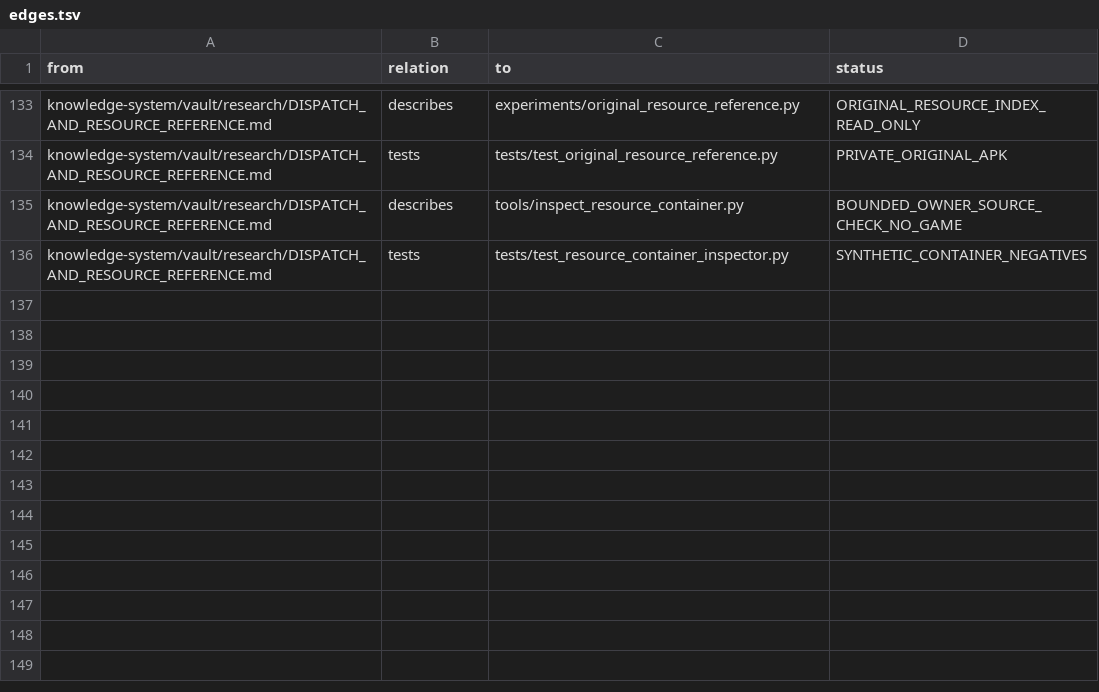
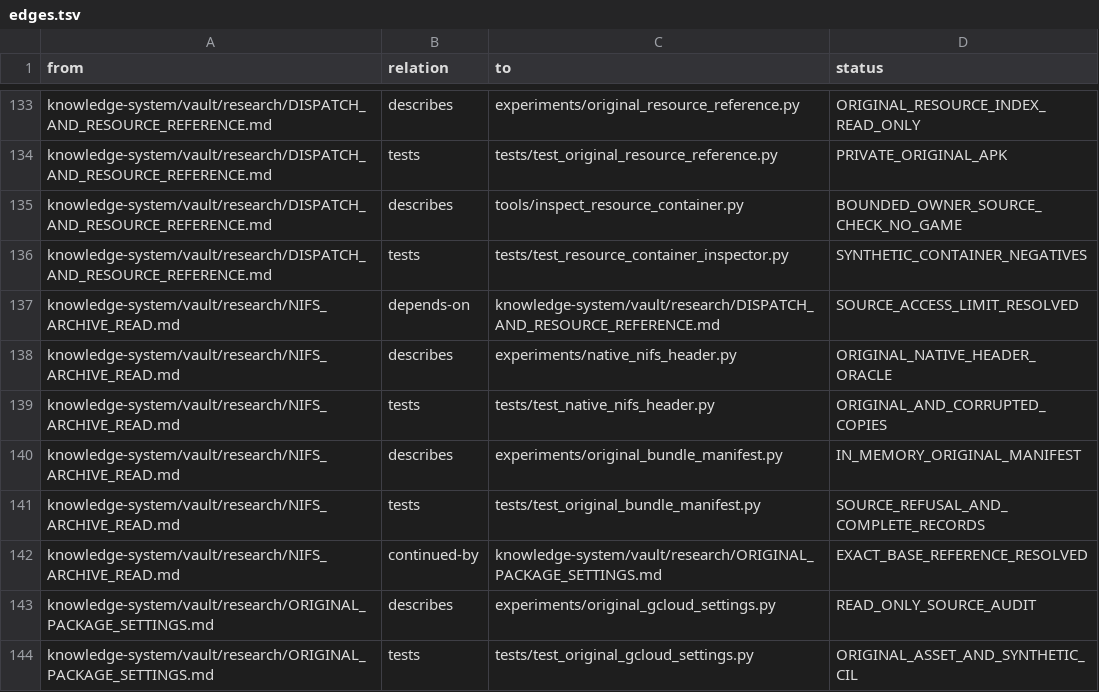
Before and after one commit to despairarc000/temp, a TSV file: cf2018/knowledge-system/graphify/edges.tsv, drawn as a sheet; only a part is shown, gaps mark what is left out.

Commit message:
Resolve original CF2018 package settings and resource version with read-only controls

```diff
--- a/cf2018/knowledge-system/graphify/edges.tsv
+++ b/cf2018/knowledge-system/graphify/edges.tsv
@@ -136 +136,9 @@ knowledge-system/vault/research/DISPATCH_AND_RESOURCE_REFERENCE.md	describes	too
 knowledge-system/vault/research/DISPATCH_AND_RESOURCE_REFERENCE.md	tests	tests/test_resource_container_inspector.py	SYNTHETIC_CONTAINER_NEGATIVES
+knowledge-system/vault/research/NIFS_ARCHIVE_READ.md	depends-on	knowledge-system/vault/research/DISPATCH_AND_RESOURCE_REFERENCE.md	SOURCE_ACCESS_LIMIT_RESOLVED
+knowledge-system/vault/research/NIFS_ARCHIVE_READ.md	describes	experiments/native_nifs_header.py	ORIGINAL_NATIVE_HEADER_ORACLE
+knowledge-system/vault/research/NIFS_ARCHIVE_READ.md	tests	tests/test_native_nifs_header.py	ORIGINAL_AND_CORRUPTED_COPIES
+knowledge-system/vault/research/NIFS_ARCHIVE_READ.md	describes	experiments/original_bundle_manifest.py	IN_MEMORY_ORIGINAL_MANIFEST
+knowledge-system/vault/research/NIFS_ARCHIVE_READ.md	tests	tests/test_original_bundle_manifest.py	SOURCE_REFUSAL_AND_COMPLETE_RECORDS
+knowledge-system/vault/research/NIFS_ARCHIVE_READ.md	continued-by	knowledge-system/vault/research/ORIGINAL_PACKAGE_SETTINGS.md	EXACT_BASE_REFERENCE_RESOLVED
+knowledge-system/vault/research/ORIGINAL_PACKAGE_SETTINGS.md	describes	experiments/original_gcloud_settings.py	READ_ONLY_SOURCE_AUDIT
+knowledge-system/vault/research/ORIGINAL_PACKAGE_SETTINGS.md	tests	tests/test_original_gcloud_settings.py	ORIGINAL_ASSET_AND_SYNTHETIC_CIL
```
Also changed, not shown: cf2018v2/graphify/edges.tsv, 20 other files.
